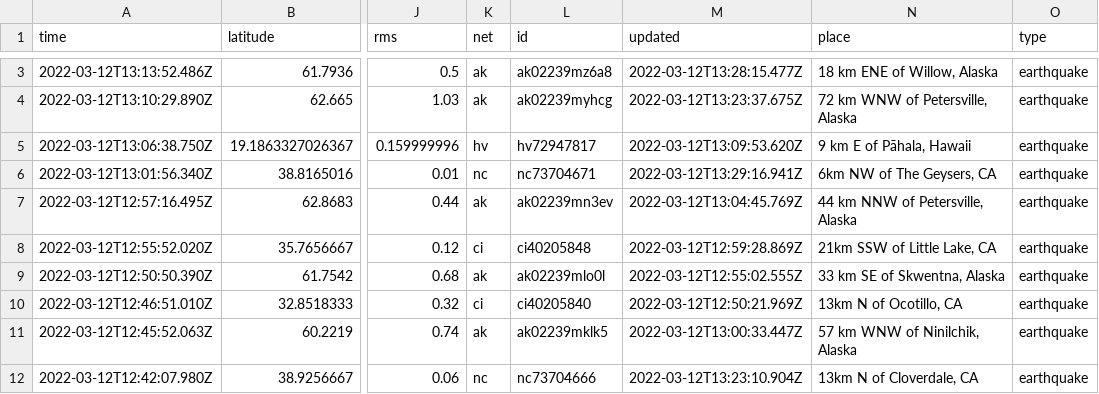
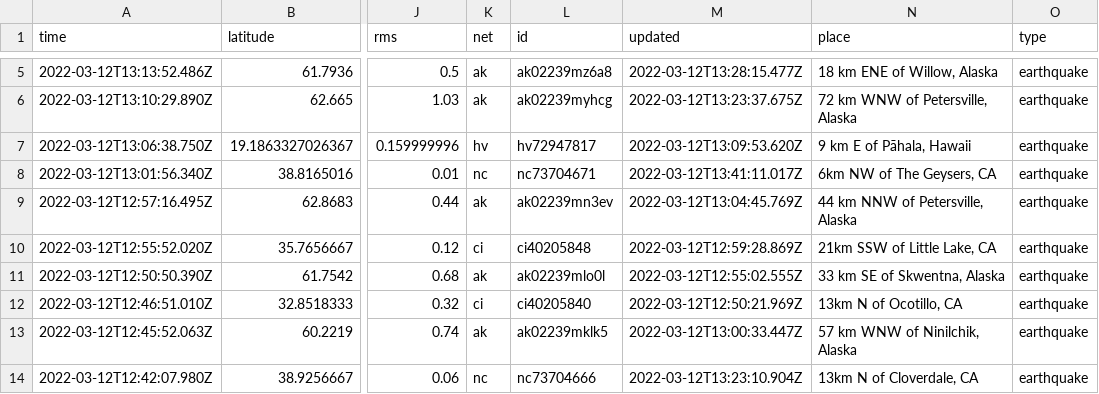
Before and after one commit to DevonMilley/dbk-calendar-actions, a CSV file: usgs_current.csv, drawn as a sheet; only a part is shown, gaps mark what is left out; addresses are those after the commit; the diff covers the shown part only; the diff names each change by its address in the sheet, - before the commit and + after, or states it on an @@ line.

```diff
--- a/usgs_current.csv
+++ b/usgs_current.csv
-M8 (updated): 2022-03-12T13:29:16.941Z
+M8 (updated): 2022-03-12T13:41:11.017Z
```
Also changed, not shown: 2 added rows, 1 removed row and 6 edited cells elsewhere in this file.
